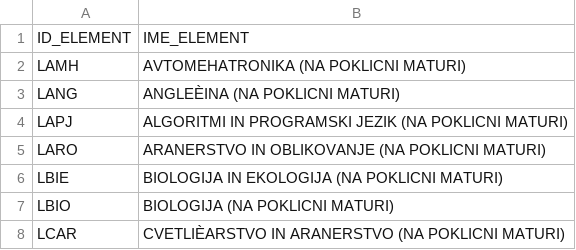
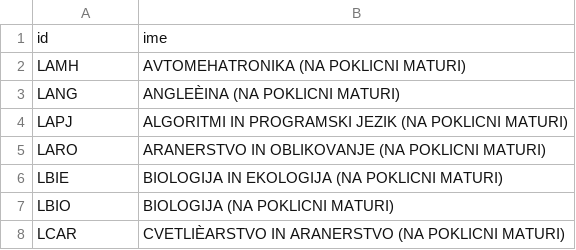
Before and after one commit to nbizja/VpisNaFakulteto, a CSV file: database/seeds/sifranti/element.csv, drawn as a sheet; only a part is shown; removed rows and columns are numbered as before the commit, all else as after; the diff names each change by its address in the sheet, - before the commit and + after, or states it on an @@ line.

```diff
--- a/database/seeds/sifranti/element.csv
+++ b/database/seeds/sifranti/element.csv
-row 1: ID_ELEMENT | IME_ELEMENT
+row 1: id | ime
```
Also changed, not shown: database/seeds/sifranti/drzava.csv, database/seeds/sifranti/obcina.csv, 10 other files.
